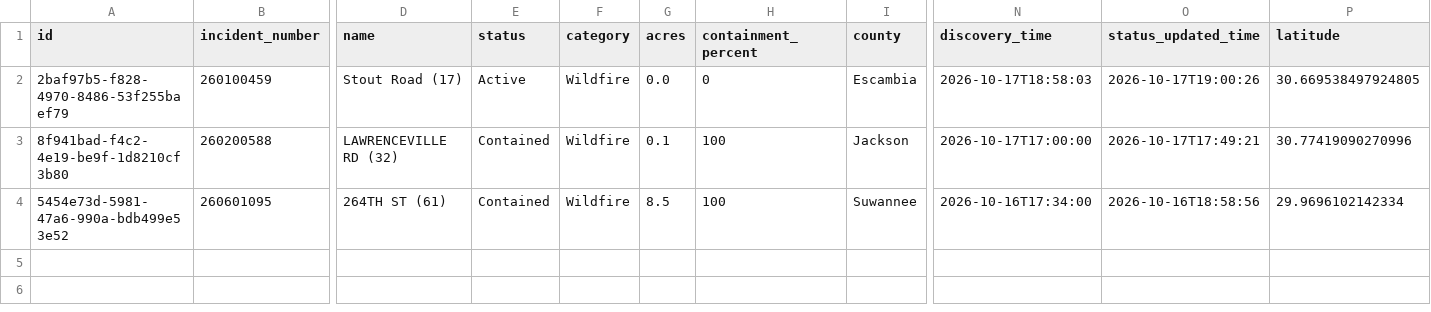
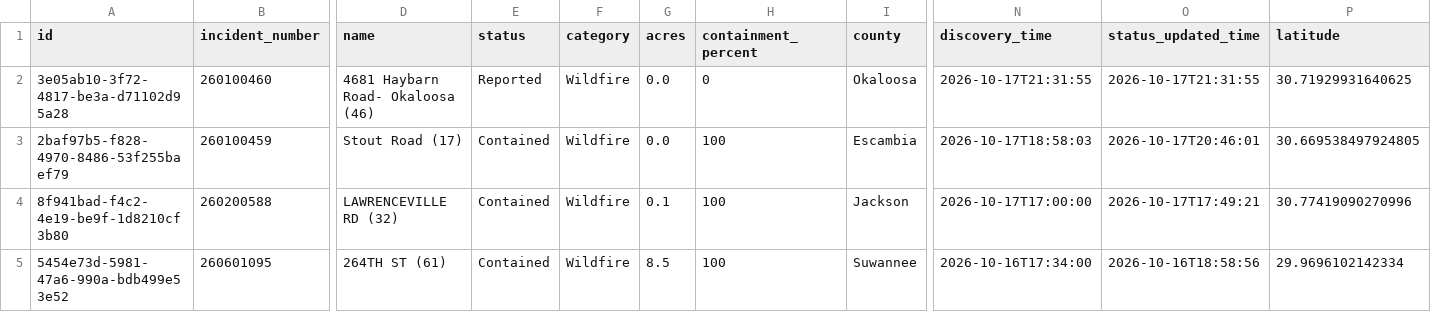
Before and after one commit to SunSentinel/wildfire-tracking-map, a CSV file: ffs_active_fires.csv, drawn as a sheet; only a part is shown, gaps mark what is left out; addresses are those after the commit; rows hold the shown columns only; the diff names each change by its address in the sheet, - before the commit and + after, or states it on an @@ line.

```diff
--- a/ffs_active_fires.csv
+++ b/ffs_active_fires.csv
+row 2: 3e05ab10-3f72-4817-be3a-d71102d95a28 | 260100460 | 4681 Haybarn Road- Okaloosa (46) | Reported | Wildfire | 0.0 | 0 | Okaloosa | 2026-10-17T21:31:55 | 2026-10-17T21:31:55 | 30.71929931640625
-E3 (status): Active
+E3 (status): Contained
-H3 (containment_percent): 0
+H3 (containment_percent): 100
-O3 (status_updated_time): 2026-10-17T19:00:26
+O3 (status_updated_time): 2026-10-17T20:46:01
```
Also changed, not shown: 2 other files.
